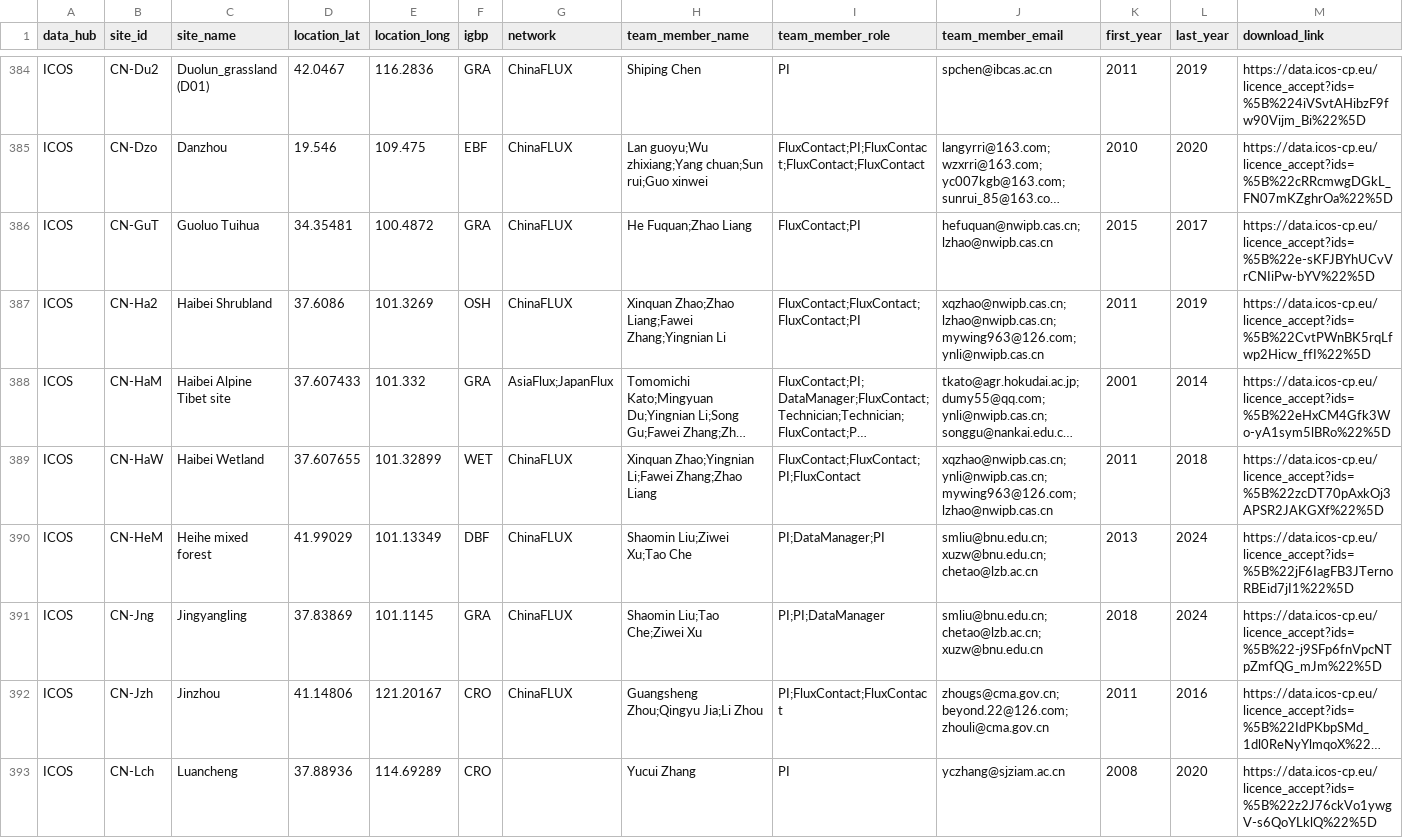
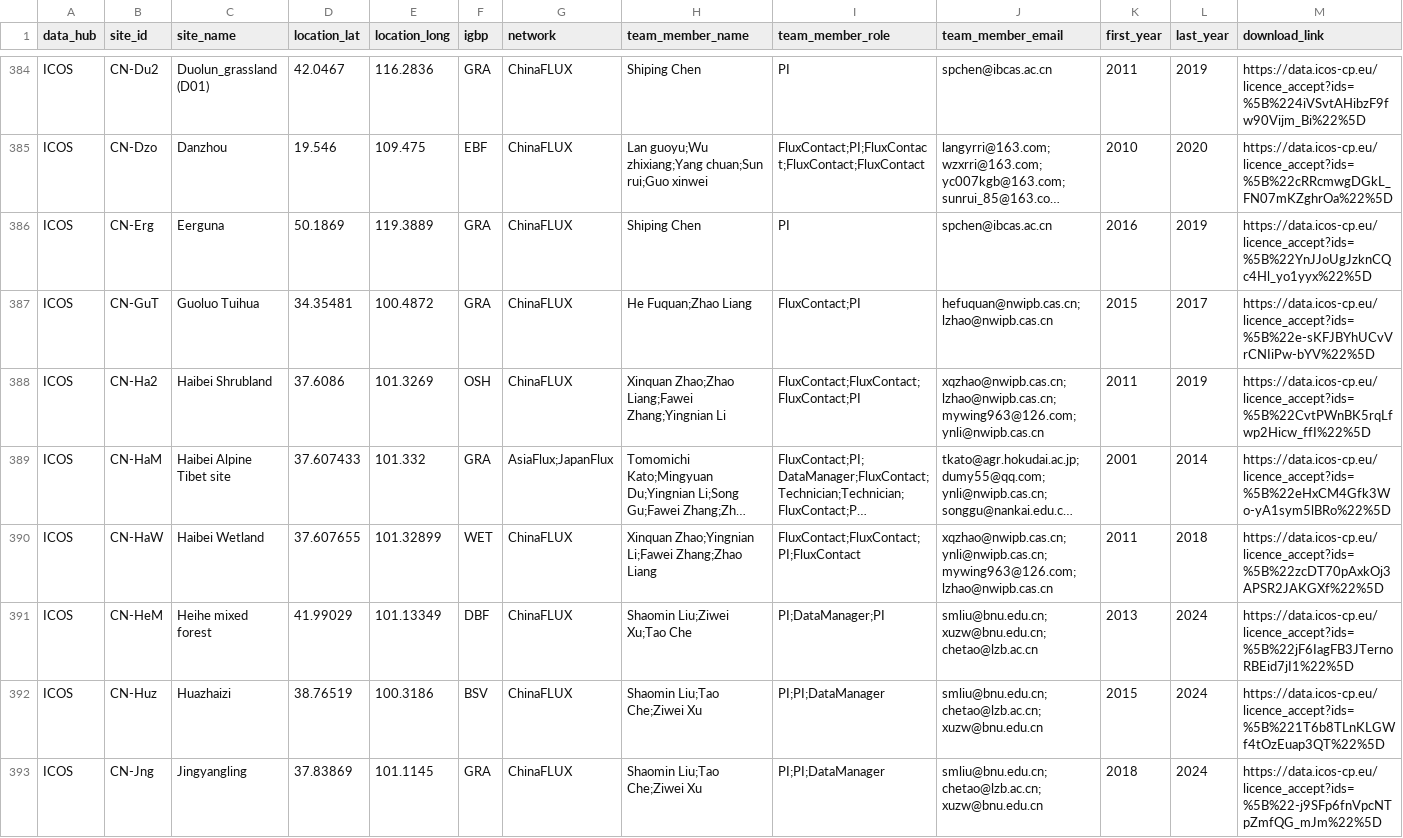
Before and after one commit to trevorkeenan/trevorkeenan.github.io, a CSV file: assets/shuttle_snapshot.csv, drawn as a sheet; only a part is shown, gaps mark what is left out; the shorter side is filled out with more unchanged rows; long unchanged cells end in …; rows hold the shown columns only; the diff names each change by its address in the sheet, - before the commit and + after, or states it on an @@ line.

```diff
--- a/assets/shuttle_snapshot.csv
+++ b/assets/shuttle_snapshot.csv
+row 386: ICOS | CN-Erg | Eerguna | 50.1869 | 119.3889 | GRA | ChinaFLUX | Shiping Chen | PI | spchen@ibcas.ac.cn | 2016 | 2019 | https://data.icos-cp.eu/licence_accept?ids=%5B%22YnJJoUgJzknCQc4Hl_yo1yyx%22%5D
+row 392: ICOS | CN-Huz | Huazhaizi | 38.76519 | 100.3186 | BSV | ChinaFLUX | Shaomin Liu;Tao Che;Ziwei Xu | PI;PI;DataManager | smliu@bnu.edu.cn;chetao@lzb.ac.cn;xuzw@bnu.edu.cn | 2015 | 2024 | https://data.icos-cp.eu/licence_accept?ids=%5B%221T6b8TLnKLGWf4tOzEuap3QT%22%5D
```
Also changed, not shown: assets/efd_curated_sites_snapshot.csv, assets/icos_direct_fluxnet.csv, 4 other files.
